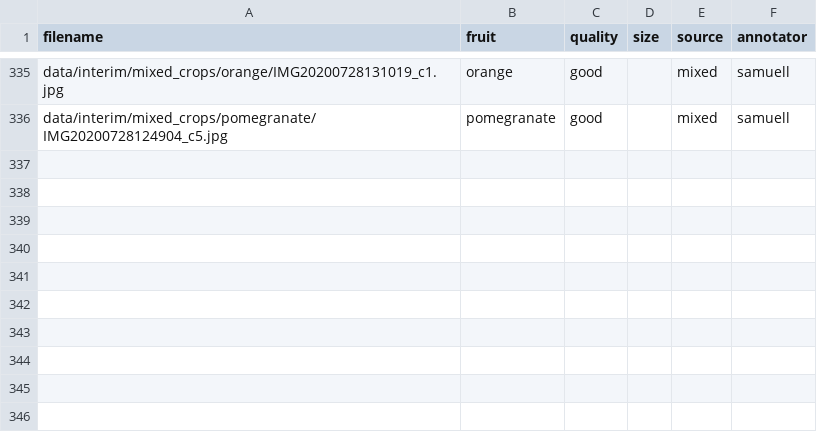
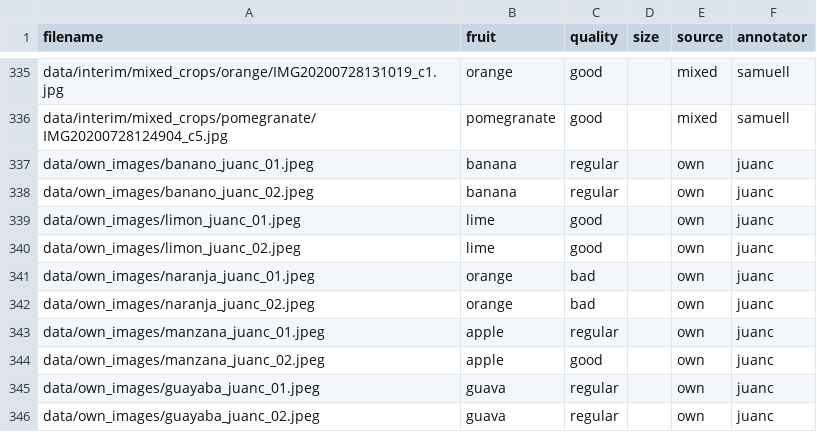
Before and after one commit to samuelcifuentes/Proyecto_apo_frutas, a CSV file: data/own_images/labels.csv, drawn as a sheet; only a part is shown, gaps mark what is left out; the diff names each change by its address in the sheet, - before the commit and + after, or states it on an @@ line.

```diff
--- a/data/own_images/labels.csv
+++ b/data/own_images/labels.csv
+row 337: data/own_images/banano_juanc_01.jpeg | banana | regular |  | own | juanc
+row 338: data/own_images/banano_juanc_02.jpeg | banana | regular |  | own | juanc
+row 339: data/own_images/limon_juanc_01.jpeg | lime | good |  | own | juanc
+row 340: data/own_images/limon_juanc_02.jpeg | lime | good |  | own | juanc
+row 341: data/own_images/naranja_juanc_01.jpeg | orange | bad |  | own | juanc
+row 342: data/own_images/naranja_juanc_02.jpeg | orange | bad |  | own | juanc
+row 343: data/own_images/manzana_juanc_01.jpeg | apple | regular |  | own | juanc
+row 344: data/own_images/manzana_juanc_02.jpeg | apple | good |  | own | juanc
+row 345: data/own_images/guayaba_juanc_01.jpeg | guava | regular |  | own | juanc
+row 346: data/own_images/guayaba_juanc_02.jpeg | guava | regular |  | own | juanc
```
Also changed, not shown: 12 other files.
